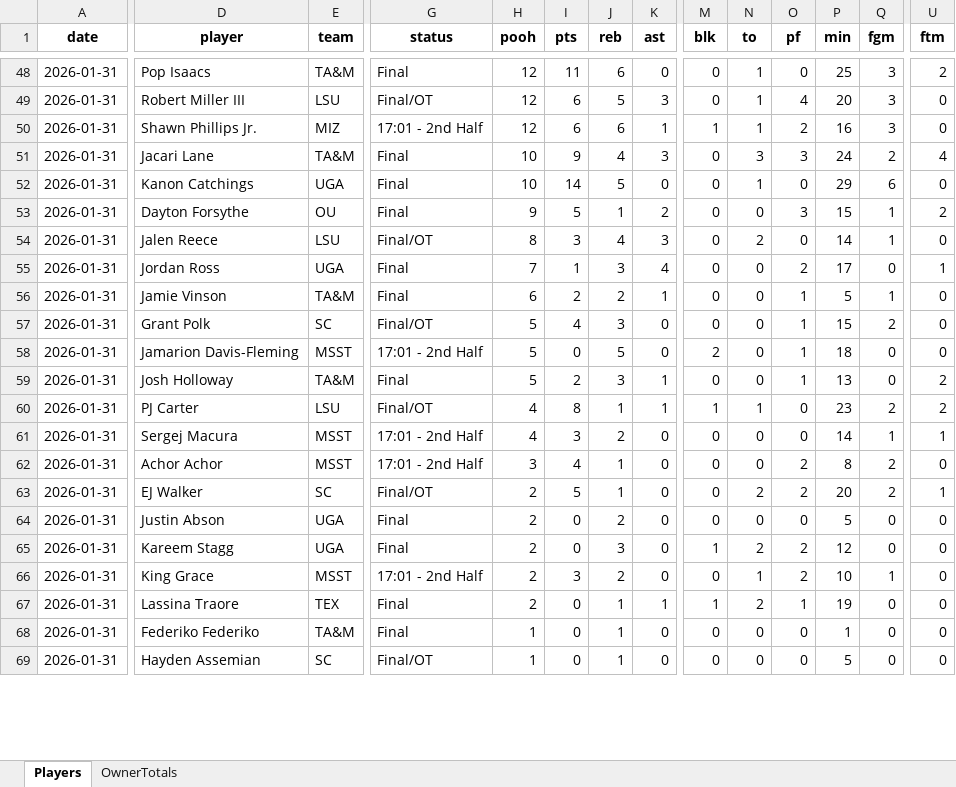
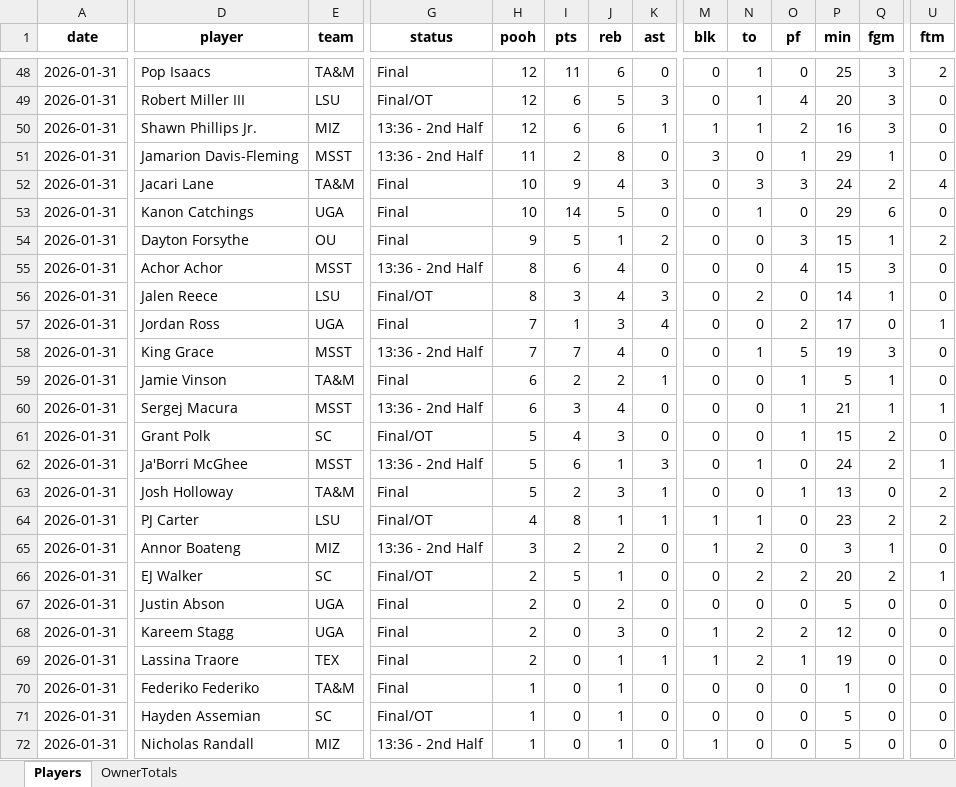
Before and after one commit to hal9000moncrief-dotcom/Pooh-League, an Excel workbook: docs/Today_PoohPoints_SEC_ByOwner_2026-01-31.xlsx, sheet Players, drawn as a sheet; only a part is shown, gaps mark what is left out; values as stored, in another font and other column widths than the file's, no borders; removed rows and columns are numbered as before the commit, all else as after; rows hold the shown columns only; the diff covers the shown part only; the diff names each change by its address in the sheet, - before the commit and + after, or states it on an @@ line.

Commit message:
Pooh Points: normal 20260131

```diff
--- a/docs/Today_PoohPoints_SEC_ByOwner_2026-01-31.xlsx (sheet Players)
+++ b/docs/Today_PoohPoints_SEC_ByOwner_2026-01-31.xlsx (sheet Players)
-G50 (status): 17:01 - 2nd Half
+G50 (status): 13:36 - 2nd Half
+row 51: 2026-01-31 | Jamarion Davis-Fleming | MSST | 13:36 - 2nd Half | 11 | 2 | 8 | 0 | 3 | 0 | 1 | 29 | 1 | 0
+row 55: 2026-01-31 | Achor Achor | MSST | 13:36 - 2nd Half | 8 | 6 | 4 | 0 | 0 | 0 | 4 | 15 | 3 | 0
+row 58: 2026-01-31 | King Grace | MSST | 13:36 - 2nd Half | 7 | 7 | 4 | 0 | 0 | 1 | 5 | 19 | 3 | 0
+row 60: 2026-01-31 | Sergej Macura | MSST | 13:36 - 2nd Half | 6 | 3 | 4 | 0 | 0 | 0 | 1 | 21 | 1 | 1
-D62 (player): Jamarion Davis-Fleming
+D62 (player): Ja'Borri McGhee
-G62 (status): 17:01 - 2nd Half
+G62 (status): 13:36 - 2nd Half
-I62 (pts): 0
+I62 (pts): 6
-J62 (reb): 5
+J62 (reb): 1
-K62 (ast): 0
+K62 (ast): 3
-M62 (blk): 2
+M62 (blk): 0
-N62 (to): 0
+N62 (to): 1
-O62 (pf): 1
+O62 (pf): 0
-P62 (min): 18
+P62 (min): 24
-Q62 (fgm): 0
+Q62 (fgm): 2
-U62 (ftm): 0
+U62 (ftm): 1
-D65 (player): Sergej Macura
+D65 (player): Annor Boateng
-E65 (team): MSST
+E65 (team): MIZ
-G65 (status): 17:01 - 2nd Half
+G65 (status): 13:36 - 2nd Half
-H65 (pooh): 4
+H65 (pooh): 3
-I65 (pts): 3
+I65 (pts): 2
-M65 (blk): 0
+M65 (blk): 1
-N65 (to): 0
+N65 (to): 2
-P65 (min): 14
+P65 (min): 3
-U65 (ftm): 1
+U65 (ftm): 0
-row 62: 2026-01-31 | Achor Achor | MSST | 17:01 - 2nd Half | 3 | 4 | 1 | 0 | 0 | 0 | 2 | 8 | 2 | 0
-row 66: 2026-01-31 | King Grace | MSST | 17:01 - 2nd Half | 2 | 3 | 2 | 0 | 0 | 1 | 2 | 10 | 1 | 0
+row 72: 2026-01-31 | Nicholas Randall | MIZ | 13:36 - 2nd Half | 1 | 0 | 1 | 0 | 1 | 0 | 0 | 5 | 0 | 0
```
Also changed, not shown: 2 added rows, 5 removed rows and 80 edited cells elsewhere in this sheet, sheet OwnerTotals, 3 other files.
